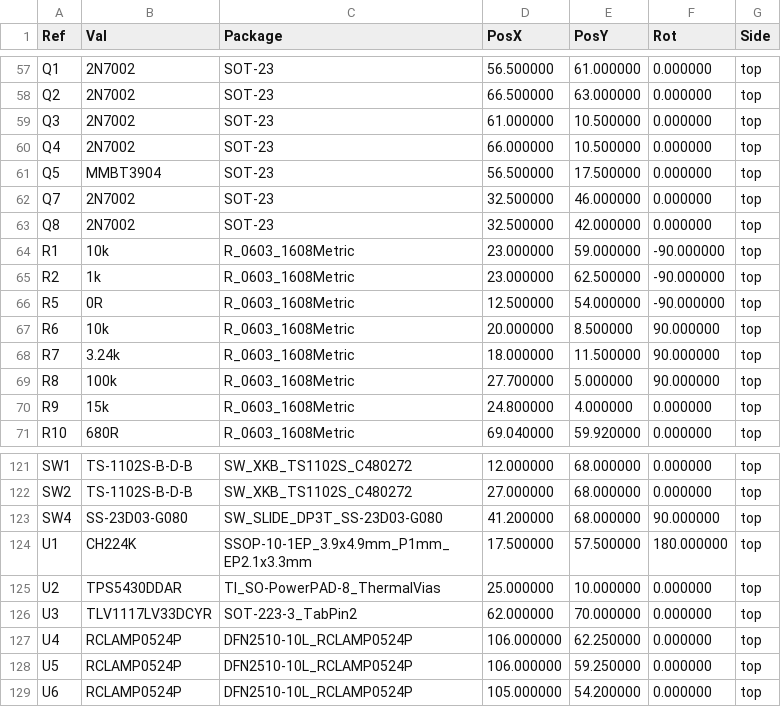
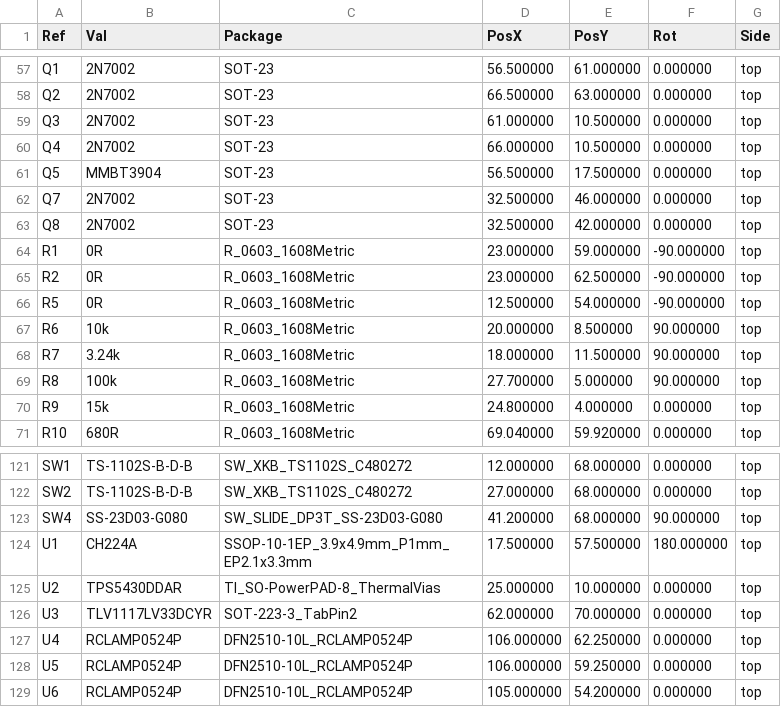
Before and after one commit to airpocket-soundman/tab5-tang-primer20k-carrier, a CSV file: spark/usb-jtag-r5-switch/order/kicad-position.csv, drawn as a sheet; only a part is shown, gaps mark what is left out.

```diff
--- a/spark/usb-jtag-r5-switch/order/kicad-position.csv
+++ b/spark/usb-jtag-r5-switch/order/kicad-position.csv
@@ -63,4 +63,4 @@ Ref,Val,Package,PosX,PosY,Rot,Side
 "Q8","2N7002","SOT-23",32.500000,42.000000,0.000000,top
-"R1","10k","R_0603_1608Metric",23.000000,59.000000,-90.000000,top
-"R2","1k","R_0603_1608Metric",23.000000,62.500000,-90.000000,top
+"R1","0R","R_0603_1608Metric",23.000000,59.000000,-90.000000,top
+"R2","0R","R_0603_1608Metric",23.000000,62.500000,-90.000000,top
 "R5","0R","R_0603_1608Metric",12.500000,54.000000,-90.000000,top
@@ -123,3 +123,3 @@ Ref,Val,Package,PosX,PosY,Rot,Side
 "SW4","SS-23D03-G080","SW_SLIDE_DP3T_SS-23D03-G080",41.200000,68.000000,90.000000,top
-"U1","CH224K","SSOP-10-1EP_3.9x4.9mm_P1mm_EP2.1x3.3mm",17.500000,57.500000,180.000000,top
+"U1","CH224A","SSOP-10-1EP_3.9x4.9mm_P1mm_EP2.1x3.3mm",17.500000,57.500000,180.000000,top
 "U2","TPS5430DDAR","TI_SO-PowerPAD-8_ThermalVias",25.000000,10.000000,0.000000,top
```
Also changed, not shown: spark/usb-jtag-r5-switch/full/design/kicad/bom-r5s.csv, spark/usb-jtag-r5-switch/order/jlc-bom.csv, 44 other files.
